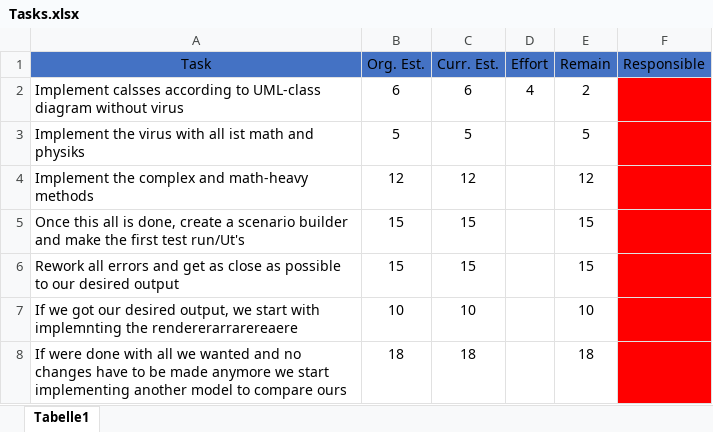
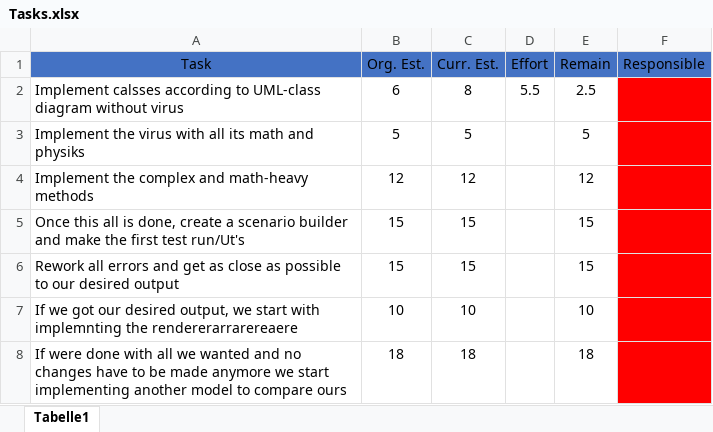
Before and after one commit to Dominik-Ortbauer/if.05.61_01-project-repository, an Excel workbook: 01_ProjectPlanning/Tasks/Tasks.xlsx, sheet Tabelle1, drawn as a sheet; values as stored, in another font and other column widths than the file's, no borders; the diff names each change by its address in the sheet, - before the commit and + after, or states it on an @@ line.

Commit message:
Person Constructor, Tasks chenged and some more stuff ...

```diff
--- a/01_ProjectPlanning/Tasks/Tasks.xlsx (sheet Tabelle1)
+++ b/01_ProjectPlanning/Tasks/Tasks.xlsx (sheet Tabelle1)
-C2 (Curr. Est.): 6
+C2 (Curr. Est.): 8
-D2 (Effort): 4
+D2 (Effort): 5.5
-E2 (Remain): 2
+E2 (Remain): 2.5
-A3 (Task): …with all ist math and…
+A3 (Task): …with all its math and…
```
Also changed, not shown: 2 other files.
